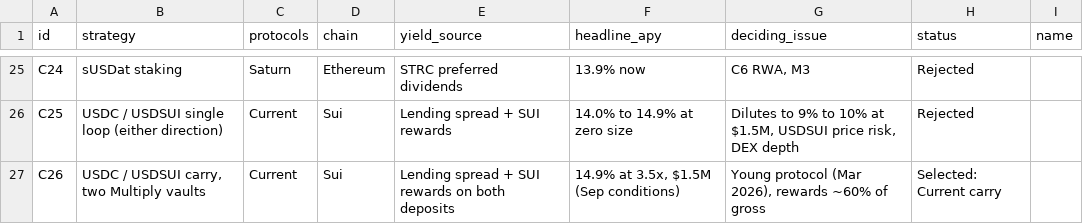
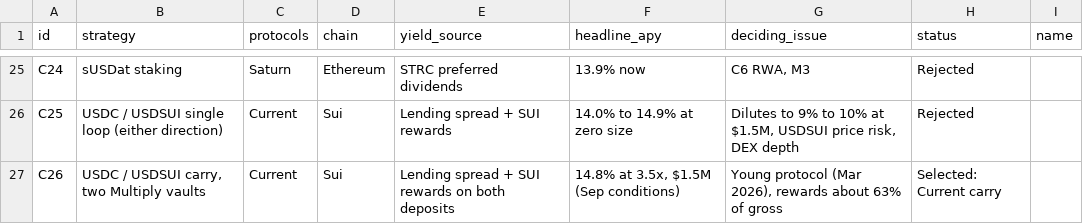
Before and after one commit to stable-yield-research/portfolio-manager-case-study, a CSV file: data/candidates.csv, drawn as a sheet; only a part is shown, gaps mark what is left out.

```diff
--- a/data/candidates.csv
+++ b/data/candidates.csv
@@ -26,2 +26,2 @@ C24,sUSDat staking,Saturn,Ethereum,STRC preferred dividends,13.9% now,"C6 RWA, M
 C25,USDC / USDSUI single loop (either direction),Current,Sui,Lending spread + SUI rewards,14.0% to 14.9% at zero size,"Dilutes to 9% to 10% at $1.5M, USDSUI price risk, DEX depth",Rejected,
-C26,"USDC / USDSUI carry, two Multiply vaults",Current,Sui,Lending spread + SUI rewards on both deposits,"14.9% at 3.5x, $1.5M (Sep conditions)","Young protocol (Mar 2026), rewards ~60% of gross",Selected: Current carry,
+C26,"USDC / USDSUI carry, two Multiply vaults",Current,Sui,Lending spread + SUI rewards on both deposits,"14.8% at 3.5x, $1.5M (Sep conditions)","Young protocol (Mar 2026), rewards about 63% of gross",Selected: Current carry,
```
Also changed, not shown: data/monitoring_triggers.csv, data/risk_controls_matrix.csv, 7 other files.
